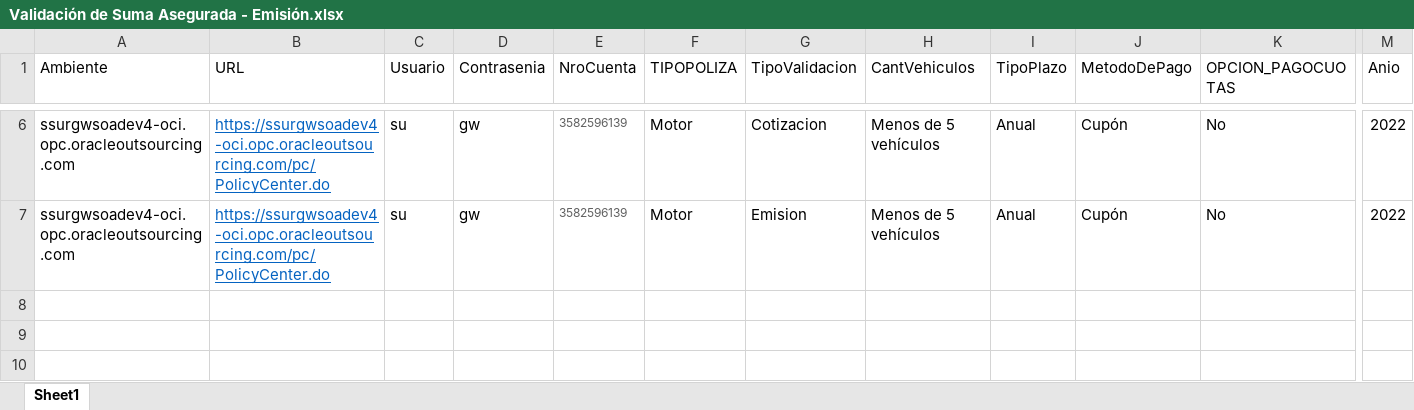
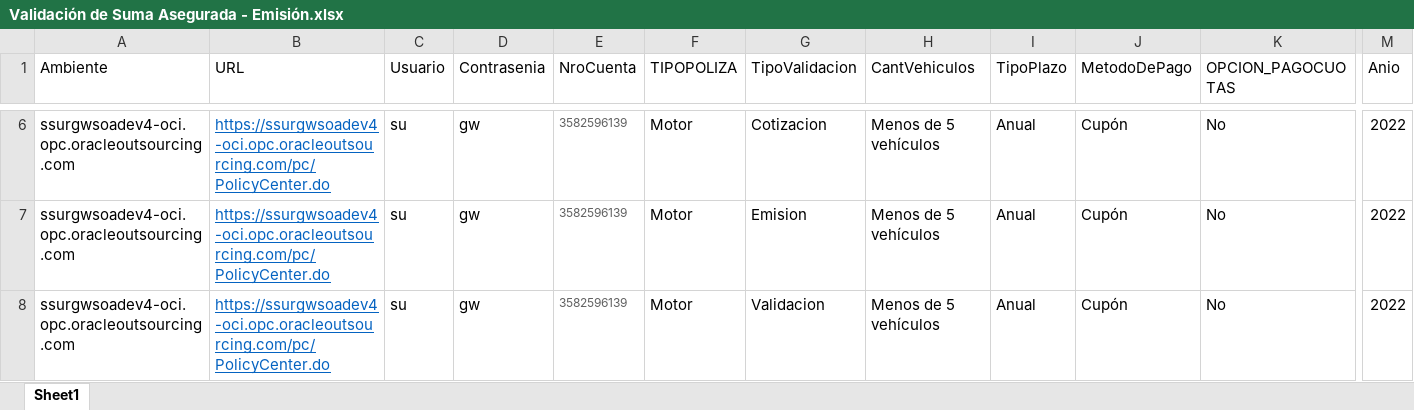
Before and after one commit to suraranorex/sura, an Excel workbook: Sura/Validación de Suma Asegurada - Emisión.xlsx, sheet Sheet1, drawn as a sheet; only a part is shown, gaps mark what is left out; values as stored, in another font and other column widths than the file's, no borders; rows hold the shown columns only; the diff names each change by its address in the sheet, - before the commit and + after, or states it on an @@ line.

Commit message:
validacion suma asegurada sin bloqueo

```diff
--- a/Sura/Validación de Suma Asegurada - Emisión.xlsx (sheet Sheet1)
+++ b/Sura/Validación de Suma Asegurada - Emisión.xlsx (sheet Sheet1)
+row 8: ssurgwsoadev4-oci.opc.oracleoutsourcing.com | https://ssurgwsoadev4-oci.opc.oracleoutsourcing.com/pc/PolicyCenter.do | su | gw | 3582596139 | Motor | Validacion | Menos de 5 vehículos | Anual | Cupón | No | 2022
```
Also changed, not shown: 10 other files.
